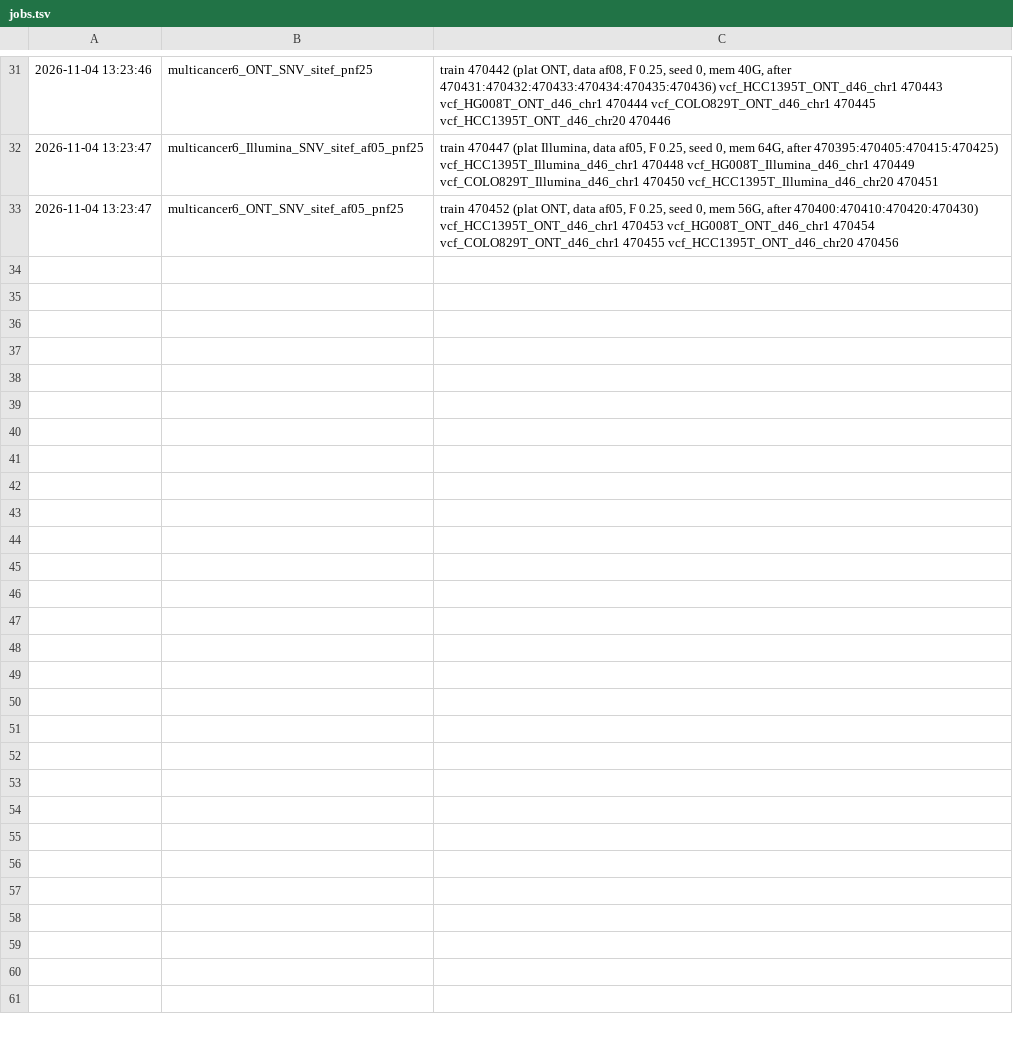
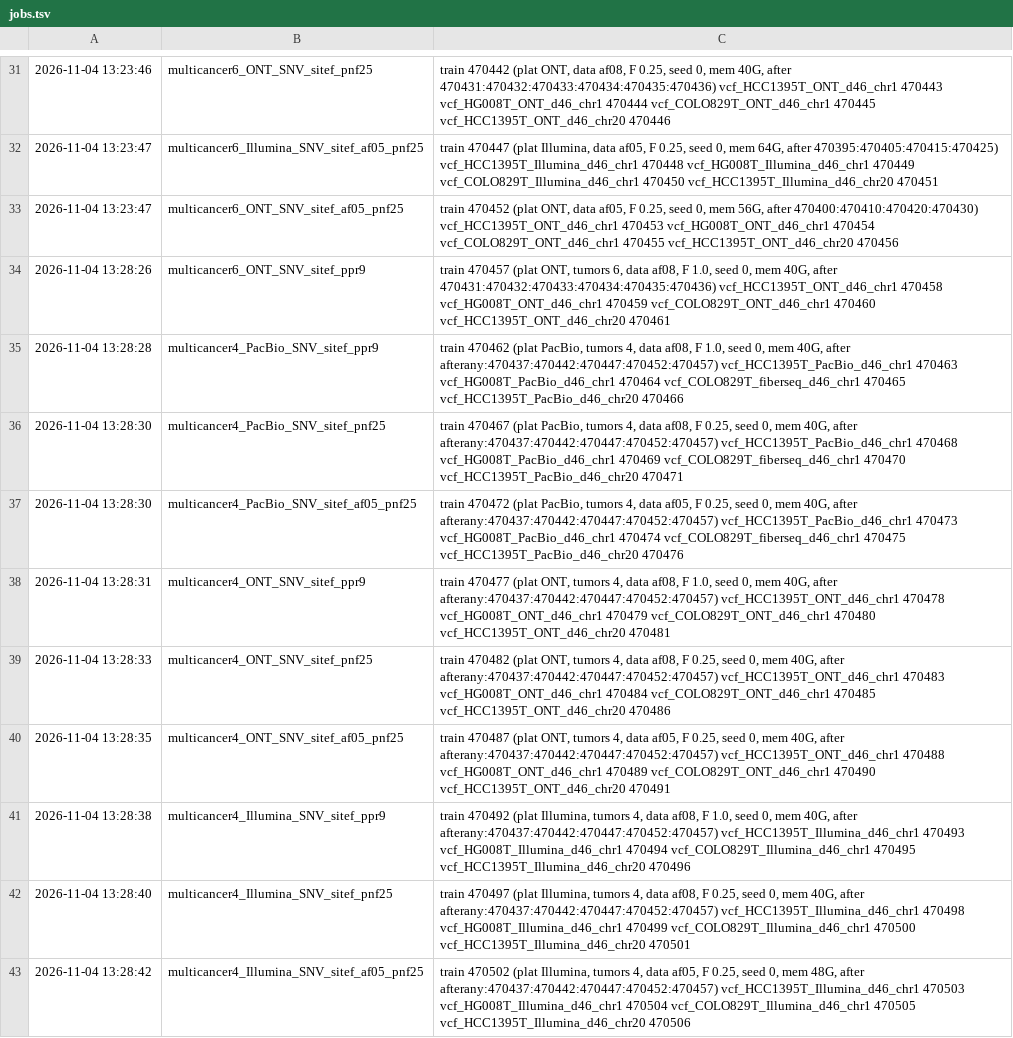
Before and after one commit to Jiawei-Shen/Pansoma, a TSV file: analysis/reviewer_response_20261011/experiments/E30_snv_af005_20261103/jobs.tsv, drawn as a sheet; only a part is shown, gaps mark what is left out; the diff names each change by its address in the sheet, - before the commit and + after, or states it on an @@ line.

Commit message:
analysis/reviewer_response_20261011: E30 plan extended before results: ONT six-tumor site-feature model with every negative; multicancer4 site-feature models (every negative, sampling at 0.08, sampling at 0.05) on all three platforms after the six-tumor ones; seed-1 reruns stopped (user); train.sh TUMORS, compare.py multicancer4

```diff
--- a/analysis/reviewer_response_20261011/experiments/E30_snv_af005_20261103/jobs.tsv
+++ b/analysis/reviewer_response_20261011/experiments/E30_snv_af005_20261103/jobs.tsv
+row 34: 2026-11-04 13:28:26 | multicancer6_ONT_SNV_sitef_ppr9 | train 470457 (plat ONT, tumors 6, data af08, F 1.0, seed 0, mem 40G, after 470431:470432:470433:470434:470435:470436) vcf_HCC1395T_ONT_d46_chr1 470458 vcf_HG008T_ONT_d46_chr1 470459 vcf_COLO829T_ONT_d46_chr1 470460 vcf_HCC1395T_ONT_d46_chr20 470461
+row 35: 2026-11-04 13:28:28 | multicancer4_PacBio_SNV_sitef_ppr9 | train 470462 (plat PacBio, tumors 4, data af08, F 1.0, seed 0, mem 40G, after afterany:470437:470442:470447:470452:470457) vcf_HCC1395T_PacBio_d46_chr1 470463 vcf_HG008T_PacBio_d46_chr1 470464 vcf_COLO829T_fiberseq_d46_chr1 470465 vcf_HCC1395T_PacBio_d46_chr20 470466
+row 36: 2026-11-04 13:28:30 | multicancer4_PacBio_SNV_sitef_pnf25 | train 470467 (plat PacBio, tumors 4, data af08, F 0.25, seed 0, mem 40G, after afterany:470437:470442:470447:470452:470457) vcf_HCC1395T_PacBio_d46_chr1 470468 vcf_HG008T_PacBio_d46_chr1 470469 vcf_COLO829T_fiberseq_d46_chr1 470470 vcf_HCC1395T_PacBio_d46_chr20 470471
+row 37: 2026-11-04 13:28:30 | multicancer4_PacBio_SNV_sitef_af05_pnf25 | train 470472 (plat PacBio, tumors 4, data af05, F 0.25, seed 0, mem 40G, after afterany:470437:470442:470447:470452:470457) vcf_HCC1395T_PacBio_d46_chr1 470473 vcf_HG008T_PacBio_d46_chr1 470474 vcf_COLO829T_fiberseq_d46_chr1 470475 vcf_HCC1395T_PacBio_d46_chr20 470476
+row 38: 2026-11-04 13:28:31 | multicancer4_ONT_SNV_sitef_ppr9 | train 470477 (plat ONT, tumors 4, data af08, F 1.0, seed 0, mem 40G, after afterany:470437:470442:470447:470452:470457) vcf_HCC1395T_ONT_d46_chr1 470478 vcf_HG008T_ONT_d46_chr1 470479 vcf_COLO829T_ONT_d46_chr1 470480 vcf_HCC1395T_ONT_d46_chr20 470481
+row 39: 2026-11-04 13:28:33 | multicancer4_ONT_SNV_sitef_pnf25 | train 470482 (plat ONT, tumors 4, data af08, F 0.25, seed 0, mem 40G, after afterany:470437:470442:470447:470452:470457) vcf_HCC1395T_ONT_d46_chr1 470483 vcf_HG008T_ONT_d46_chr1 470484 vcf_COLO829T_ONT_d46_chr1 470485 vcf_HCC1395T_ONT_d46_chr20 470486
+row 40: 2026-11-04 13:28:35 | multicancer4_ONT_SNV_sitef_af05_pnf25 | train 470487 (plat ONT, tumors 4, data af05, F 0.25, seed 0, mem 40G, after afterany:470437:470442:470447:470452:470457) vcf_HCC1395T_ONT_d46_chr1 470488 vcf_HG008T_ONT_d46_chr1 470489 vcf_COLO829T_ONT_d46_chr1 470490 vcf_HCC1395T_ONT_d46_chr20 470491
+row 41: 2026-11-04 13:28:38 | multicancer4_Illumina_SNV_sitef_ppr9 | train 470492 (plat Illumina, tumors 4, data af08, F 1.0, seed 0, mem 40G, after afterany:470437:470442:470447:470452:470457) vcf_HCC1395T_Illumina_d46_chr1 470493 vcf_HG008T_Illumina_d46_chr1 470494 vcf_COLO829T_Illumina_d46_chr1 470495 vcf_HCC1395T_Illumina_d46_chr20 470496
+row 42: 2026-11-04 13:28:40 | multicancer4_Illumina_SNV_sitef_pnf25 | train 470497 (plat Illumina, tumors 4, data af08, F 0.25, seed 0, mem 40G, after afterany:470437:470442:470447:470452:470457) vcf_HCC1395T_Illumina_d46_chr1 470498 vcf_HG008T_Illumina_d46_chr1 470499 vcf_COLO829T_Illumina_d46_chr1 470500 vcf_HCC1395T_Illumina_d46_chr20 470501
+row 43: 2026-11-04 13:28:42 | multicancer4_Illumina_SNV_sitef_af05_pnf25 | train 470502 (plat Illumina, tumors 4, data af05, F 0.25, seed 0, mem 48G, after afterany:470437:470442:470447:470452:470457) vcf_HCC1395T_Illumina_d46_chr1 470503 vcf_HG008T_Illumina_d46_chr1 470504 vcf_COLO829T_Illumina_d46_chr1 470505 vcf_HCC1395T_Illumina_d46_chr20 470506
```
Also changed, not shown: 4 other files.
